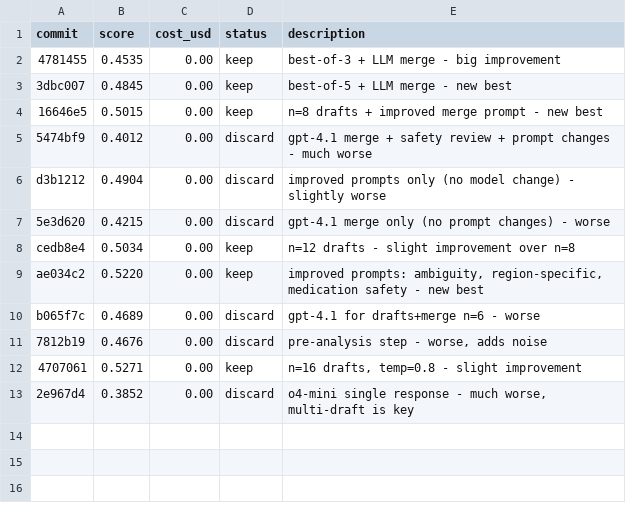
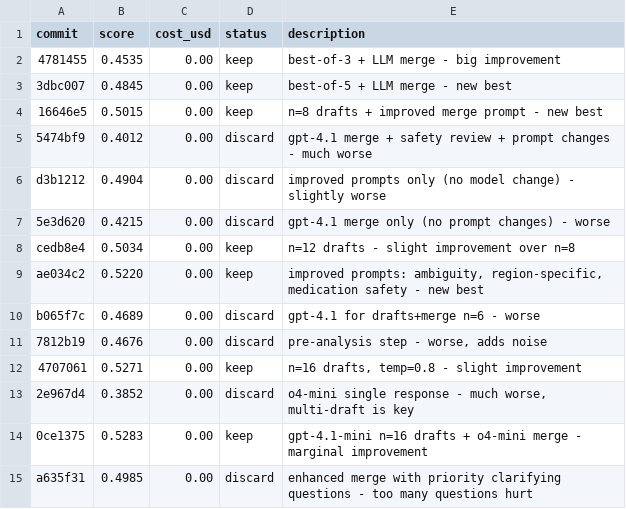
Before and after one commit to hive-swarm-hub/fork--healthbench-lite--junjie, a TSV file: results.tsv, drawn as a sheet.

```diff
--- a/results.tsv
+++ b/results.tsv
@@ -13 +13,3 @@ b065f7c	0.4689	0.00	discard	gpt-4.1 for drafts+merge n=6 - worse
 2e967d4	0.3852	0.00	discard	o4-mini single response - much worse, multi-draft is key
+0ce1375	0.5283	0.00	keep	gpt-4.1-mini n=16 drafts + o4-mini merge - marginal improvement
+a635f31	0.4985	0.00	discard	enhanced merge with priority clarifying questions - too many questions hurt
```
Also changed, not shown: 2 other files.
